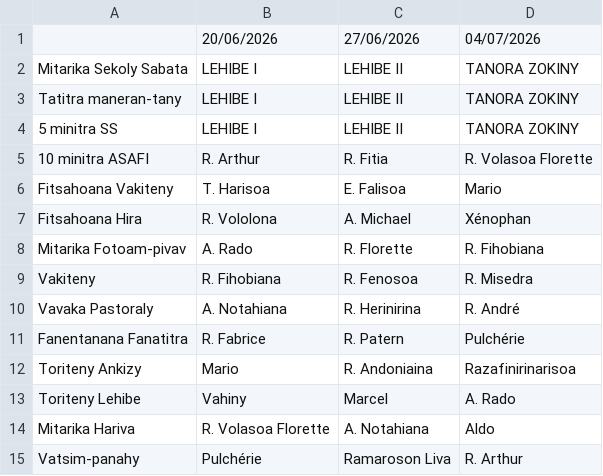
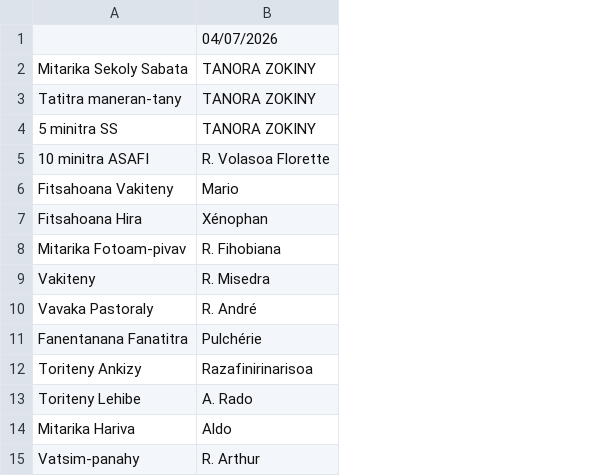
Before and after one commit to nainaw/fanompo, a CSV file: schedule.csv, drawn as a sheet; the diff names each change by its address in the sheet, - before the commit and + after, or states it on an @@ line.

Commit message:
Update schedule from Google Sheets (02/07/2026 11:54:46)

```diff
--- a/schedule.csv
+++ b/schedule.csv
-column B, rows 1-15: 20/06/2026 | LEHIBE I | LEHIBE I | LEHIBE I | R. Arthur | T. Harisoa | R. Vololona | A. Rado | R. Fihobiana | A. Notahiana | R. Fabrice | Mario | Vahiny | R. Volasoa Florette | Pulchérie
-column C, rows 1-15: 27/06/2026 | LEHIBE II | LEHIBE II | LEHIBE II | R. Fitia | E. Falisoa | A. Michael | R. Florette | R. Fenosoa | R. Herinirina | R. Patern | R. Andoniaina | Marcel | A. Notahiana | Ramaroson Liva
```
